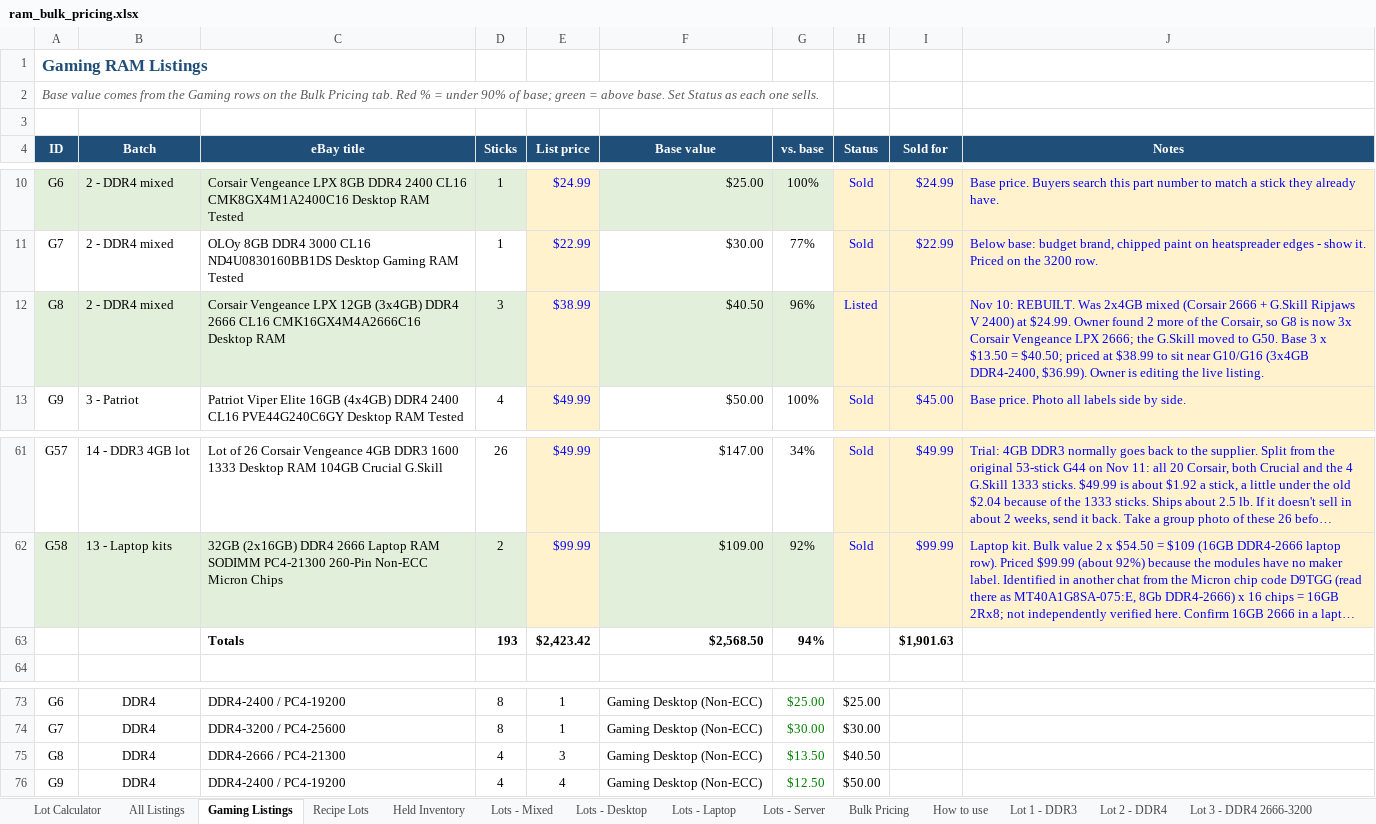
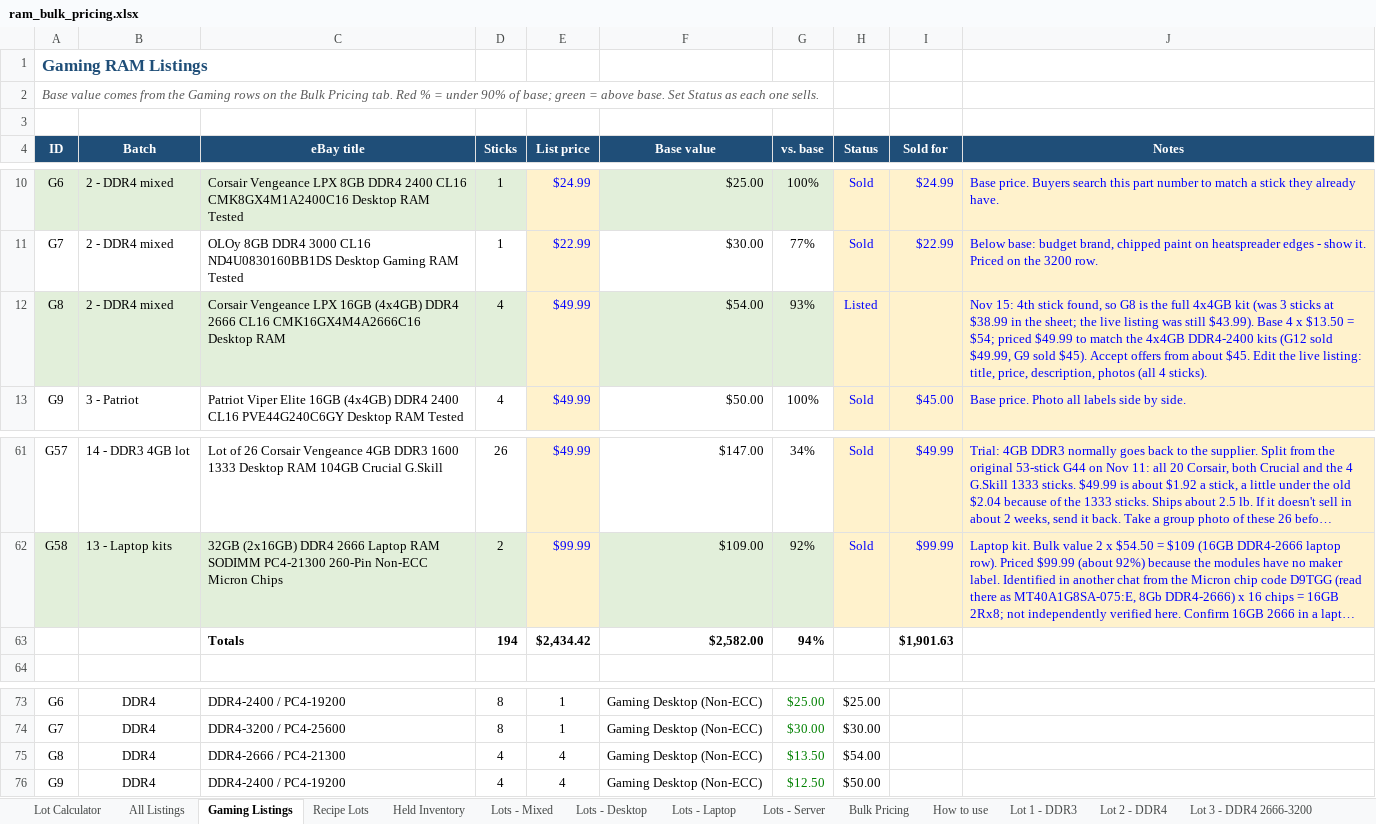
Before and after one commit to bgallaher-lgtm/Claude, an Excel workbook: ram_bulk_pricing.xlsx, sheet Gaming Listings, drawn as a sheet; only a part is shown, gaps mark what is left out; long unchanged cells end in …; values as stored, in another font and other column widths than the file's, no borders; conditional formats not drawn; the diff names each change by its address in the sheet, - before the commit and + after, or states it on an @@ line.

```diff
--- a/ram_bulk_pricing.xlsx (sheet Gaming Listings)
+++ b/ram_bulk_pricing.xlsx (sheet Gaming Listings)
-C12 (eBay title): …Vengeance LPX 12GB (3x4GB) DDR4 2666…
+C12 (eBay title): …Vengeance LPX 16GB (4x4GB) DDR4 2666…
-D12 (Sticks): 3
+D12 (Sticks): 4
-E12 (List price): $38.99
+E12 (List price): $49.99
-F12 (Base value): $40.50
+F12 (Base value): $54.00
-G12 (vs. base): 96%
+G12 (vs. base): 93%
-J12 (Notes): Nov 10: REBUILT. Was 2x4GB mixed (Corsair 2666 + G.Skill Ripjaws V 2400) at $24.99. Owner found 2 more of the Corsair, so G8 is now 3x Corsair Vengeance LPX 2666; the G.Skill moved to G50. Base 3 x $13.50 = $40.50; priced at $38.99 to sit near G10/G16 (3x4GB DDR4-2400, $36.99). Owner is editing the live listing.
+J12 (Notes): Nov 15: 4th stick found, so G8 is the full 4x4GB kit (was 3 sticks at $38.99 in the sheet; the live listing was still $43.99). Base 4 x $13.50 = $54; priced $49.99 to match the 4x4GB DDR4-2400 kits (G12 sold $49.99, G9 sold $45). Accept offers from about $45. Edit the live listing: title, price, description, photos (all 4 sticks).
-D63 (Sticks): 193
+D63 (Sticks): 194
-E63 (List price): $2,423.42
+E63 (List price): $2,434.42
-F63 (Base value): $2,568.50
+F63 (Base value): $2,582.00
-E75 (List price): 3
+E75 (List price): 4
-H75 (Status): $40.50
+H75 (Status): $54.00
```
Also changed, not shown: sheet All Listings, 1 other file.
